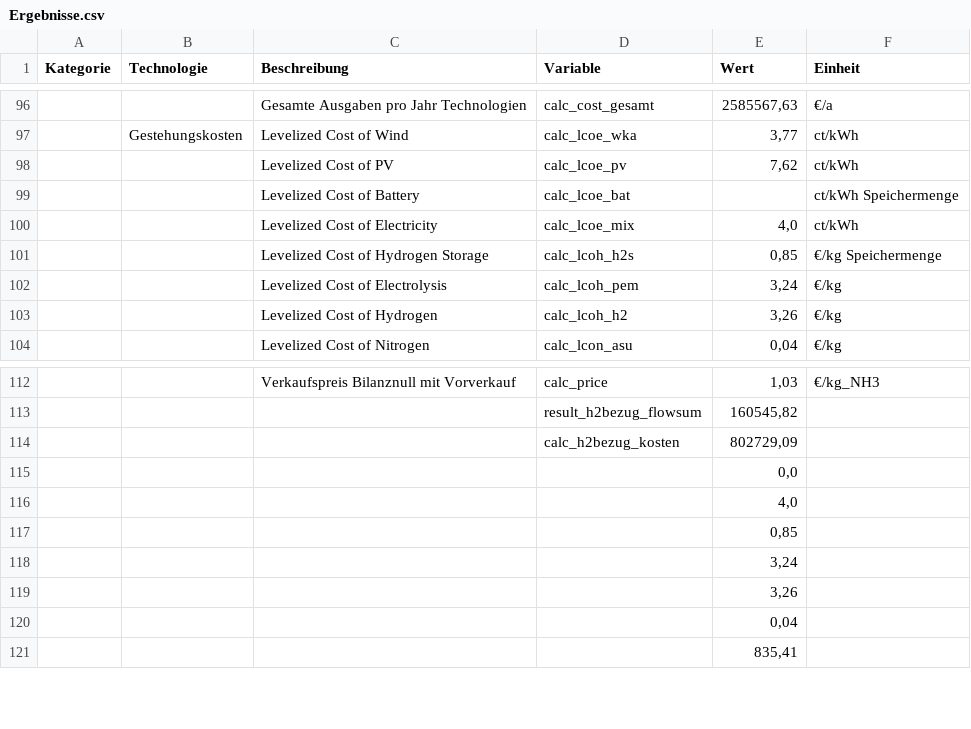
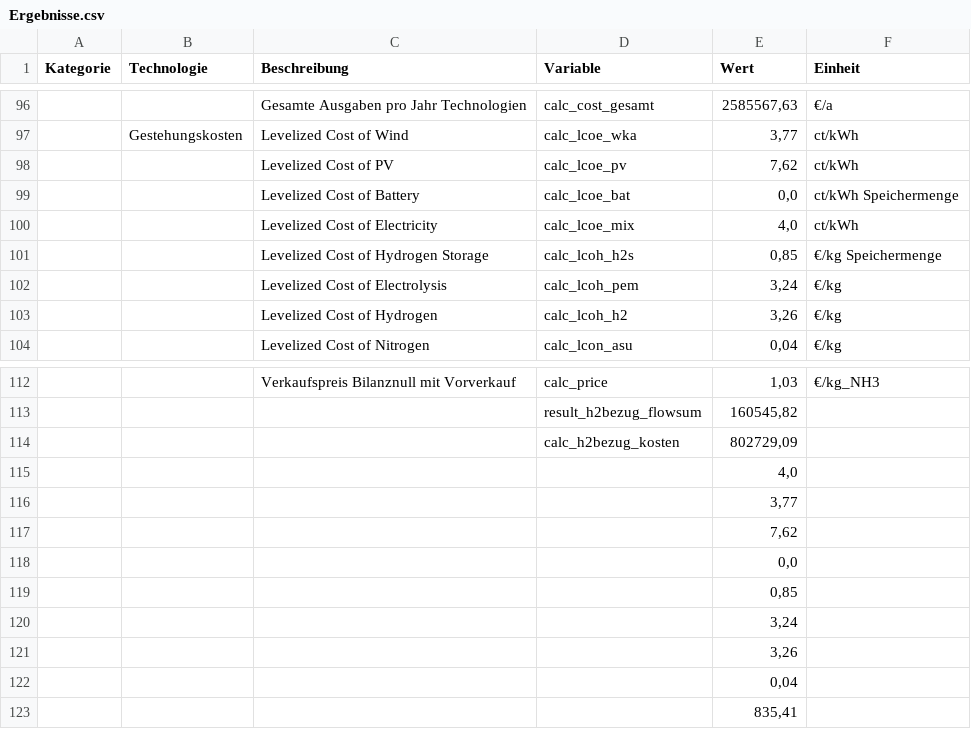
Before and after one commit to michaelheberl/FENES_P2X, a CSV file: Ammoniak/Ammoniak_Brownfield_H2_Höchst/Ergebnisse.csv, drawn as a sheet; only a part is shown, gaps mark what is left out; the diff names each change by its address in the sheet, - before the commit and + after, or states it on an @@ line.

```diff
--- a/Ammoniak/Ammoniak_Brownfield_H2_Höchst/Ergebnisse.csv
+++ b/Ammoniak/Ammoniak_Brownfield_H2_Höchst/Ergebnisse.csv
-E99 (Wert): (empty)
+E99 (Wert): 0,0
@@ row 116 moved to row 115: 4,0 @@
+row 116:  |  |  |  | 3,77
+row 117:  |  |  |  | 7,62
```
Also changed, not shown: Ammoniak/Ammoniak_Brownfield_H2_N2_HB_Höchst/Ergebnisse.csv, Ammoniak/Ammoniak_Brownfield_H2_N2_HB_Pipeline_Höchst/Ergebnisse.csv, 17 other files.
